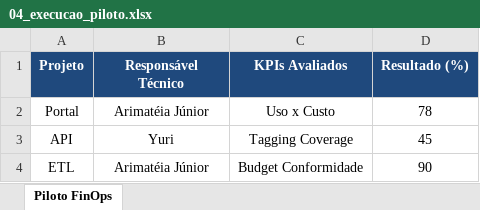
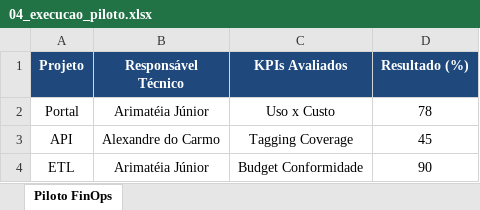
Before and after one commit to arijunior2020/finops-automatic, an Excel workbook: dados/04_execucao_piloto.xlsx, sheet Piloto FinOps, drawn as a sheet; values as stored, in another font and other column widths than the file's, no borders; charts and pictures not drawn; the diff names each change by its address in the sheet, - before the commit and + after, or states it on an @@ line.

```diff
--- a/dados/04_execucao_piloto.xlsx (sheet Piloto FinOps)
+++ b/dados/04_execucao_piloto.xlsx (sheet Piloto FinOps)
-B3 (Responsável Técnico): Yuri
+B3 (Responsável Técnico): Alexandre do Carmo
```
Also changed, not shown: charts or pictures, dados/01_avaliacao_maturidade.xlsx, dados/02_papeis_personas.xlsx, 10 other files.
